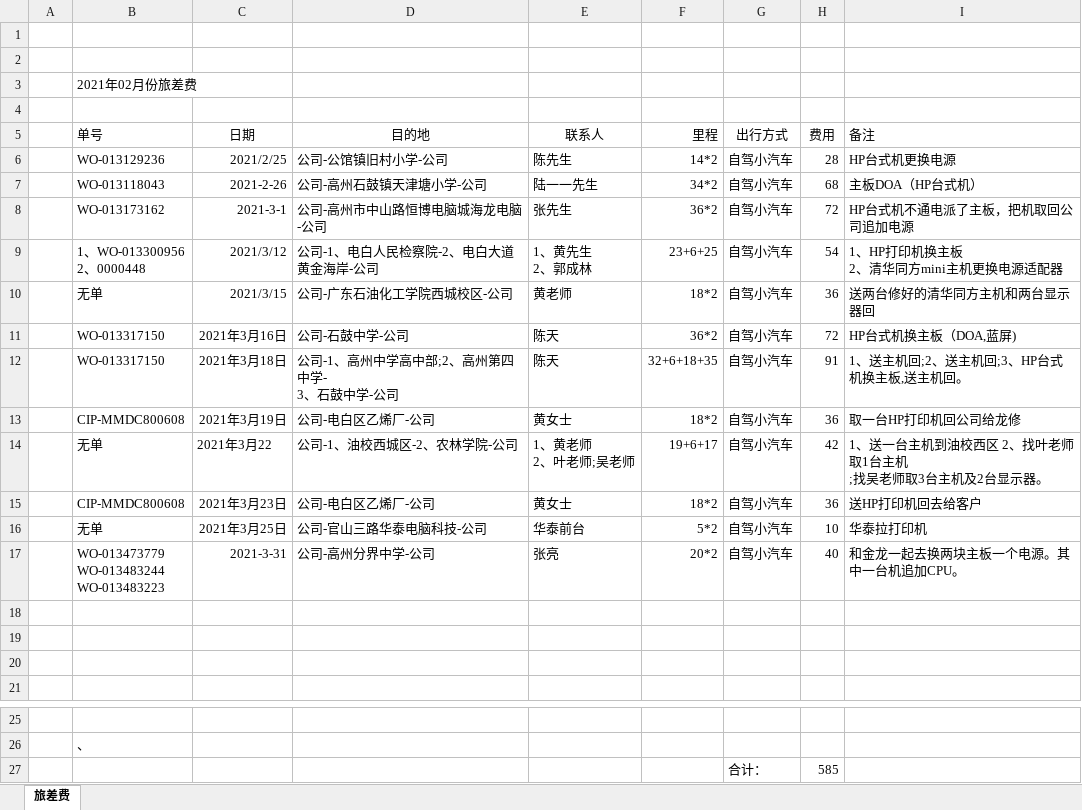
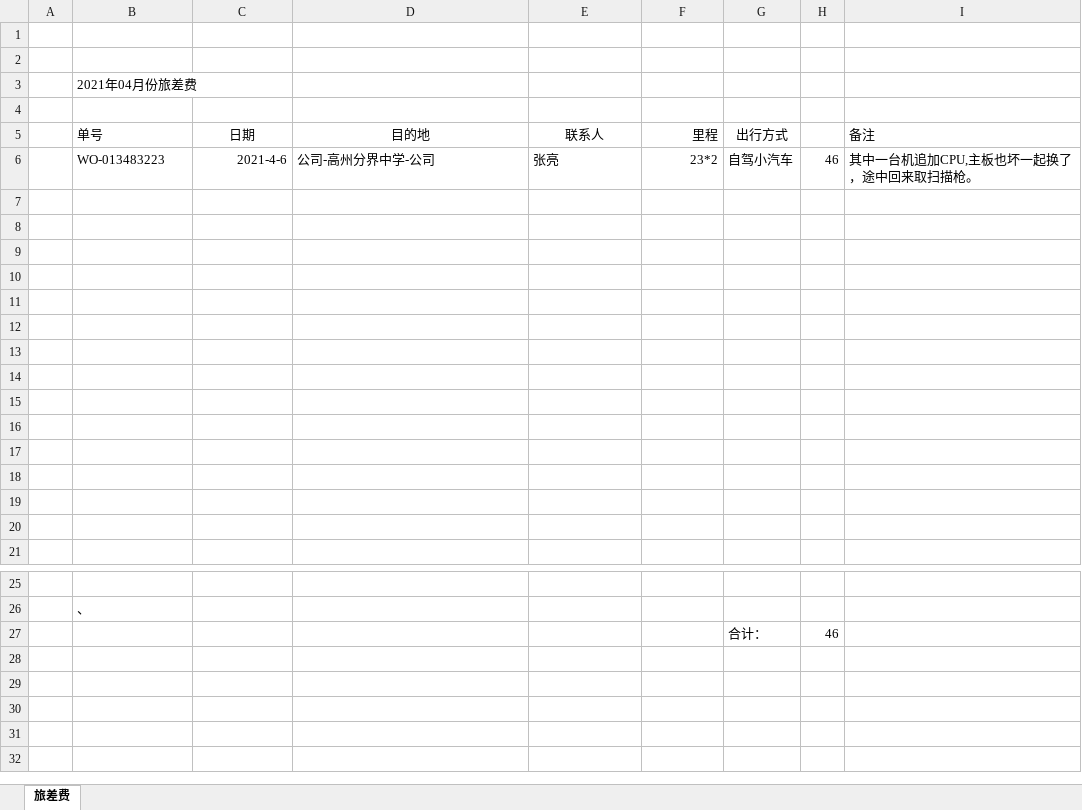
Before and after one commit to ikwen/debianlinux, an Excel workbook: HP/zj/202102.xlsx, sheet 旅差费, drawn as a sheet; only a part is shown, gaps mark what is left out; values as stored, in another font and other column widths than the file's, no borders; removed rows and columns are numbered as before the commit, all else as after; ↵ is a line break in a cell; the diff names each change by its address in the sheet, - before the commit and + after, or states it on an @@ line.

Commit message:
linux

```diff
--- a/HP/zj/202102.xlsx (sheet 旅差费)
+++ b/HP/zj/202102.xlsx (sheet 旅差费)
-B3 (单号): 2021年02月份旅差费
+B3 (单号): 2021年04月份旅差费
-H5: 费用
+H5: (empty)
-row 6:  | WO-013129236 | 2021/2/25 | 公司-公馆镇旧村小学-公司 | 陈先生 | 14*2 | 自驾小汽车 | 28 | HP台式机更换电源
+row 6:  | WO-013483223 | 2021-4-6 | 公司-高州分界中学-公司 | 张亮 | 23*2 | 自驾小汽车 | 46 | 其中一台机追加CPU,主板也坏一起换了，途中回来取扫描枪。
-row 7:  | WO-013118043 | 2021-2-26 | 公司-高州石鼓镇天津塘小学-公司 | 陆一一先生 | 34*2 | 自驾小汽车 | 68 | 主板DOA（HP台式机）
+row 7: (empty)
-row 8:  | WO-013173162 | 2021-3-1 | 公司-高州市中山路恒博电脑城海龙电脑-公司 | 张先生 | 36*2 | 自驾小汽车 | 72 | HP台式机不通电派了主板，把机取回公司追加电源
+row 8: (empty)
-row 9:  | 1、WO-013300956 ↵ 2、0000448 | 2021/3/12 | 公司-1、电白人民检察院-2、电白大道黄金海岸-公司 | 1、黄先生 ↵ 2、郭成林 | 23+6+25 | 自驾小汽车 | 54 | 1、HP打印机换主板 ↵ 2、清华同方mini主机更换电源适配器
+row 9: (empty)
-row 10:  | 无单 | 2021/3/15 | 公司-广东石油化工学院西城校区-公司 | 黄老师 | 18*2 | 自驾小汽车 | 36 | 送两台修好的清华同方主机和两台显示器回
+row 10: (empty)
-row 11:  | WO-013317150 | 2021年3月16日 | 公司-石鼓中学-公司 | 陈天 | 36*2 | 自驾小汽车 | 72 | HP台式机换主板（DOA,蓝屏)
+row 11: (empty)
-row 12:  | WO-013317150 | 2021年3月18日 | 公司-1、高州中学高中部;2、高州第四中学- ↵ 3、石鼓中学-公司 | 陈天 | 32+6+18+35 | 自驾小汽车 | 91 | 1、送主机回;2、送主机回;3、HP台式机换主板,送主机回。
+row 12: (empty)
-row 13:  | CIP-MMDC800608 | 2021年3月19日 | 公司-电白区乙烯厂-公司 | 黄女士 | 18*2 | 自驾小汽车 | 36 | 取一台HP打印机回公司给龙修
+row 13: (empty)
-row 14:  | 无单 | 2021年3月22 | 公司-1、油校西城区-2、农林学院-公司 | 1、黄老师 ↵ 2、叶老师;吴老师 | 19+6+17 | 自驾小汽车 | 42 | 1、送一台主机到油校西区 2、找叶老师取1台主机 ↵ ;找吴老师取3台主机及2台显示器。
+row 14: (empty)
-row 15:  | CIP-MMDC800608 | 2021年3月23日 | 公司-电白区乙烯厂-公司 | 黄女士 | 18*2 | 自驾小汽车 | 36 | 送HP打印机回去给客户
+row 15: (empty)
-row 16:  | 无单 | 2021年3月25日 | 公司-官山三路华泰电脑科技-公司 | 华泰前台 | 5*2 | 自驾小汽车 | 10 | 华泰拉打印机
+row 16: (empty)
-row 17:  | WO-013473779 ↵ WO-013483244 ↵ WO-013483223 | 2021-3-31 | 公司-高州分界中学-公司 | 张亮 | 20*2 | 自驾小汽车 | 40 | 和金龙一起去换两块主板一个电源。其中一台机追加CPU。
+row 17: (empty)
-H27: 585
+H27: 46
```
